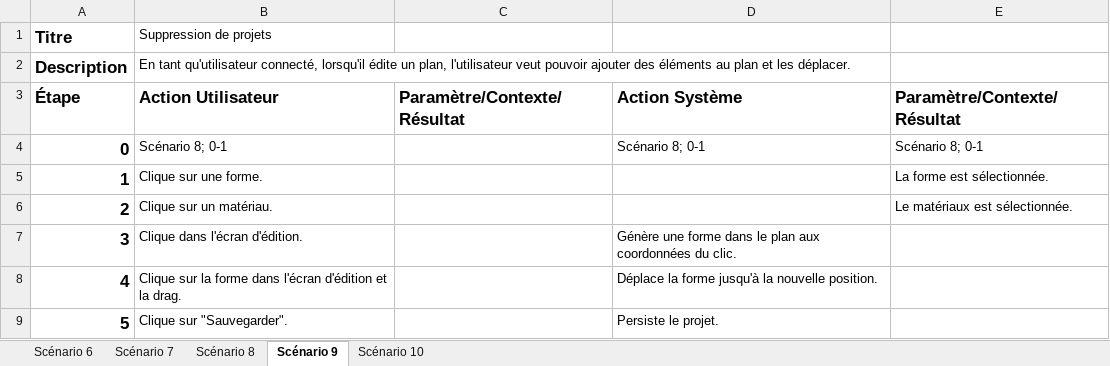
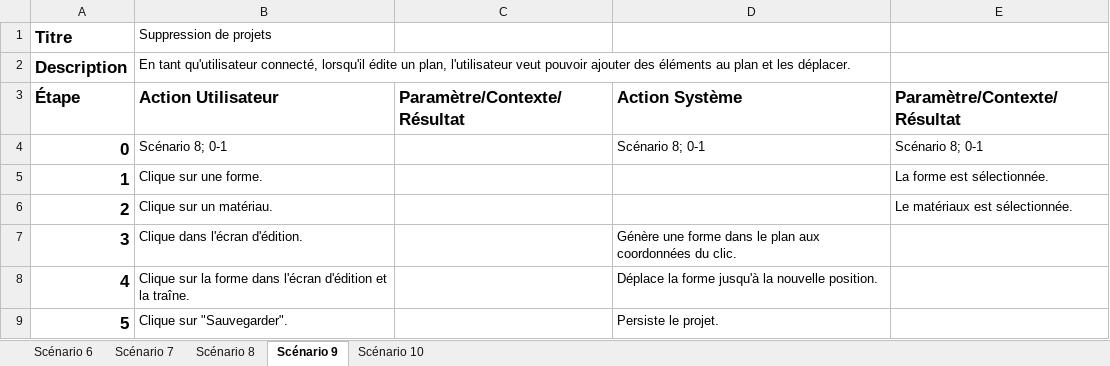
Before and after one commit to alex-dev/hymperia, an Excel workbook: .informations/ScénarioUtilisation/AlexandreParent.xlsx, sheet Scénario 9, drawn as a sheet; values as stored, in another font and other column widths than the file's, no borders; the diff names each change by its address in the sheet, - before the commit and + after, or states it on an @@ line.

```diff
--- a/.informations/ScénarioUtilisation/AlexandreParent.xlsx (sheet Scénario 9)
+++ b/.informations/ScénarioUtilisation/AlexandreParent.xlsx (sheet Scénario 9)
-B8 (Suppression de projets): …et la drag.
+B8 (Suppression de projets): …et la traîne.
```
Also changed, not shown: 7 other files.
